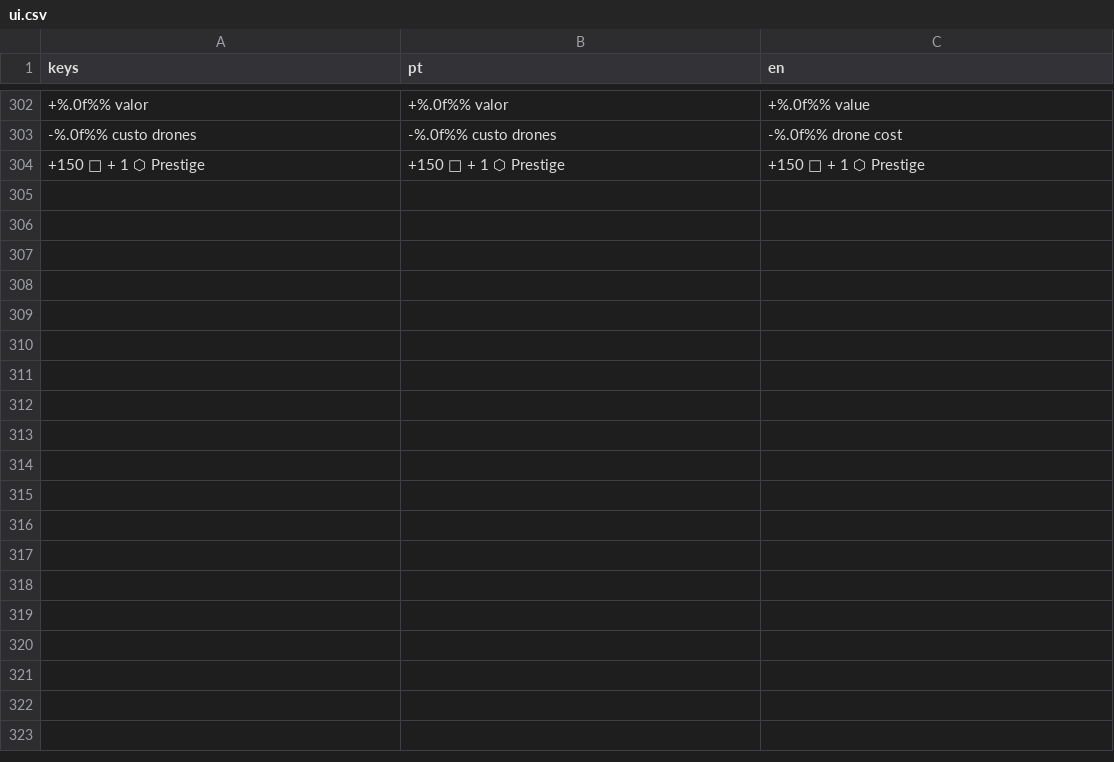
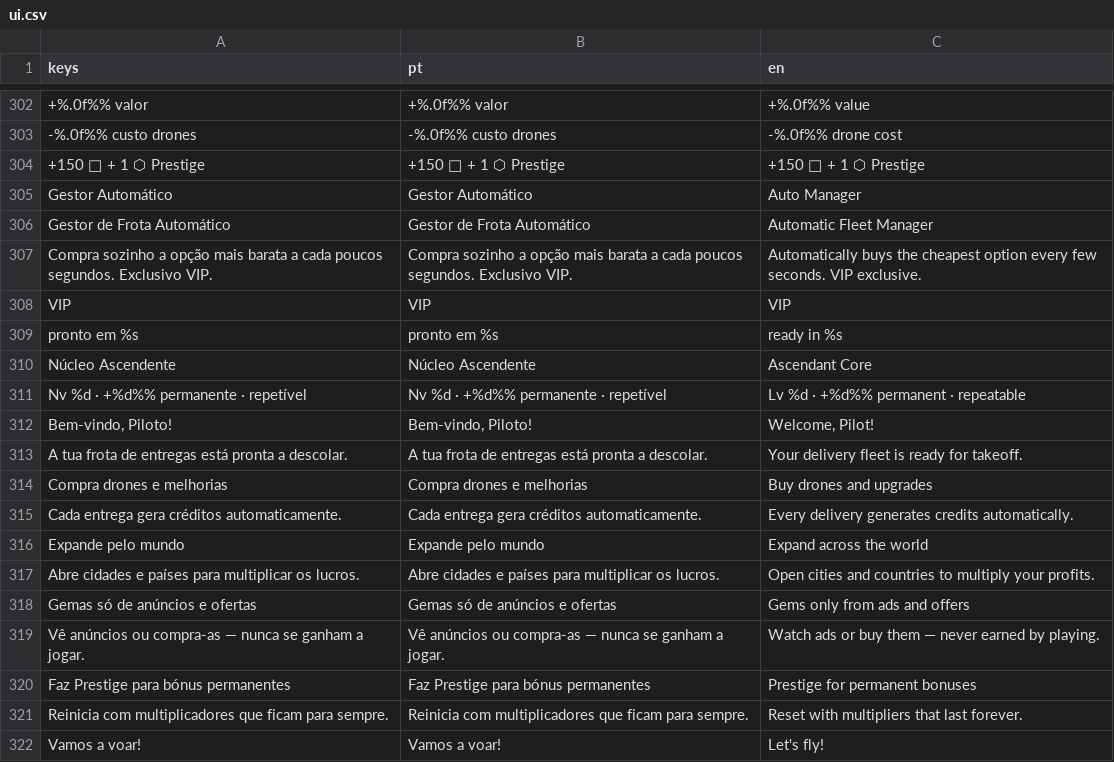
Before and after one commit to LuisPCFialho/drone-tycoon-idle, a CSV file: translations/ui.csv, drawn as a sheet; only a part is shown, gaps mark what is left out; the diff names each change by its address in the sheet, - before the commit and + after, or states it on an @@ line.

Commit message:
feat: v1.23.0 — economia com profundidade + UI/UX estilo AAA
Economia:
- Gestor de Frota Automático (perk VIP): a cada 2.5s compra sozinho a
  opção mais barata que consegue pagar (1 drone ou 1 nível de upgrade),
  incremental — nunca maxa de uma vez. Gasta créditos, nunca gemas.
- Núcleo Ascendente: novo item REPETÍVEL na Loja de Prestígio, +1%
  permanente por nível (custo em pgems cresce +6/nível). Dá um destino
  eterno aos pgems depois de todos os itens fixos comprados.
- effective_mult() substitui permanent_mult em todo o lado (jogo + UI),
  para o bónus do Núcleo aparecer no multiplicador mostrado.
- ETA "pronto em Xm Ys" nas linhas de comprar drones / abrir cidade /
  expandir país quando ainda não dá para pagar.

UI/UX:
- Popup de boas-vindas na primeira abertura (4 dicas) — antes: zero
  onboarding.
- HUD: chip de créditos "hero" (maior, mais brilho) para hierarquia.
- Ícones das linhas em fundo circular colorido (icon badge) — visual de
  screenshot de loja.
- Barras de progresso mais grossas (HUD 8px, cidades 10px) e com mais glow.
- Toggle do Gestor Automático na tab Frota (com card "VIP" quando bloqueado).

Fix:
- Info de Prestige não retraduzia ao trocar de idioma (mesma classe de
  bug das missões: preso atrás do gate de mudança de estado "ready").

Google test IDs de AdMob mantidos. AAB não gerado (apenas APK).

```diff
--- a/translations/ui.csv
+++ b/translations/ui.csv
+row 305: Gestor Automático | Gestor Automático | Auto Manager
+row 306: Gestor de Frota Automático | Gestor de Frota Automático | Automatic Fleet Manager
+row 307: Compra sozinho a opção mais barata a cada poucos segundos. Exclusivo VIP. | Compra sozinho a opção mais barata a cada poucos segundos. Exclusivo VIP. | Automatically buys the cheapest option every few seconds. VIP exclusive.
+row 308: VIP | VIP | VIP
+row 309: pronto em %s | pronto em %s | ready in %s
+row 310: Núcleo Ascendente | Núcleo Ascendente | Ascendant Core
+row 311: Nv %d · +%d%% permanente · repetível | Nv %d · +%d%% permanente · repetível | Lv %d · +%d%% permanent · repeatable
+row 312: Bem-vindo, Piloto! | Bem-vindo, Piloto! | Welcome, Pilot!
+row 313: A tua frota de entregas está pronta a descolar. | A tua frota de entregas está pronta a descolar. | Your delivery fleet is ready for takeoff.
+row 314: Compra drones e melhorias | Compra drones e melhorias | Buy drones and upgrades
+row 315: Cada entrega gera créditos automaticamente. | Cada entrega gera créditos automaticamente. | Every delivery generates credits automatically.
+row 316: Expande pelo mundo | Expande pelo mundo | Expand across the world
+row 317: Abre cidades e países para multiplicar os lucros. | Abre cidades e países para multiplicar os lucros. | Open cities and countries to multiply your profits.
+row 318: Gemas só de anúncios e ofertas | Gemas só de anúncios e ofertas | Gems only from ads and offers
+row 319: Vê anúncios ou compra-as — nunca se ganham a jogar. | Vê anúncios ou compra-as — nunca se ganham a jogar. | Watch ads or buy them — never earned by playing.
+row 320: Faz Prestige para bónus permanentes | Faz Prestige para bónus permanentes | Prestige for permanent bonuses
+row 321: Reinicia com multiplicadores que ficam para sempre. | Reinicia com multiplicadores que ficam para sempre. | Reset with multipliers that last forever.
+row 322: Vamos a voar! | Vamos a voar! | Let's fly!
```
Also changed, not shown: 9 other files.
